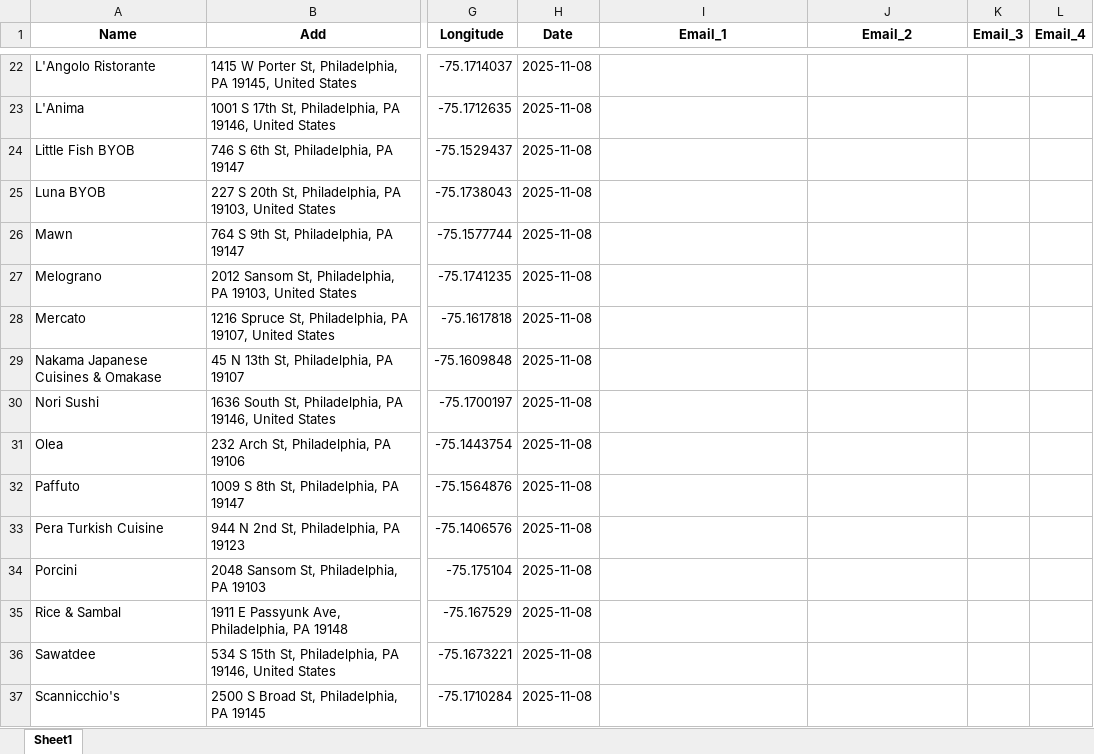
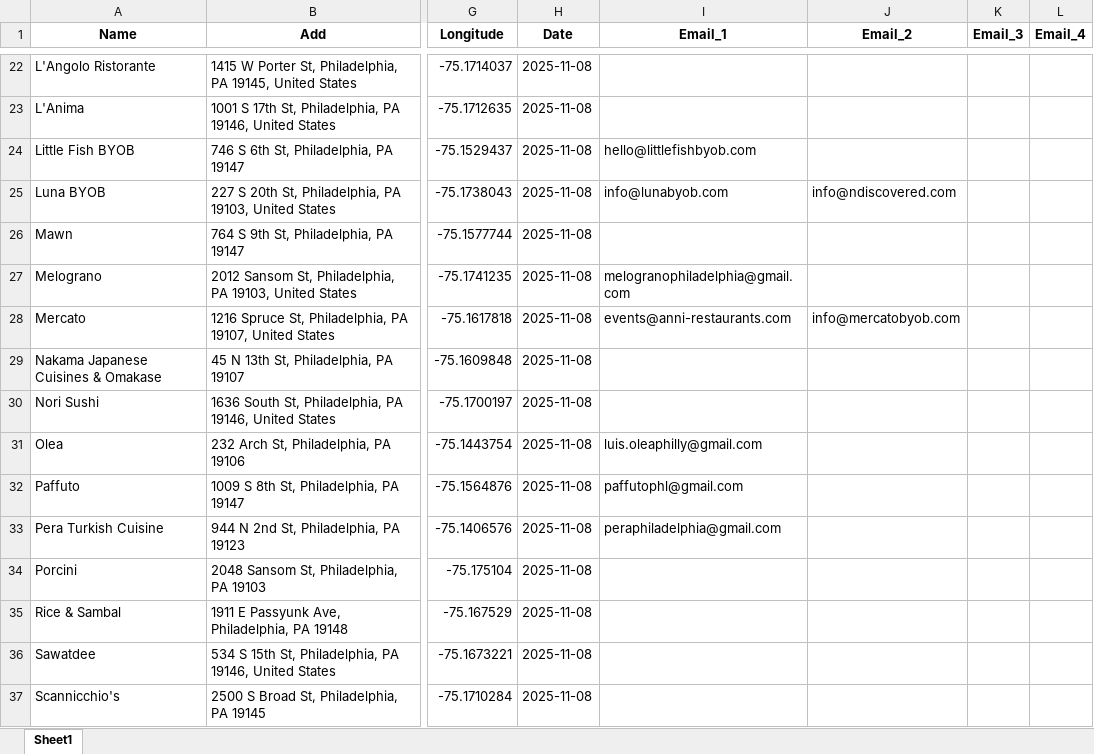
Before and after one commit to Neil515/byob-philly, an Excel workbook: philly_yelp_crawler/data/Philly BYOB Restaurant_with_websites_merged.xlsx, sheet Sheet1, drawn as a sheet; only a part is shown, gaps mark what is left out; values as stored, in another font and other column widths than the file's, no borders; the diff covers the shown part only; the diff names each change by its address in the sheet, - before the commit and + after, or states it on an @@ line.

Commit message:
Update Philly BYOB Restaurant_with_websites_merged.xlsx

```diff
--- a/philly_yelp_crawler/data/Philly BYOB Restaurant_with_websites_merged.xlsx (sheet Sheet1)
+++ b/philly_yelp_crawler/data/Philly BYOB Restaurant_with_websites_merged.xlsx (sheet Sheet1)
-I24 (Email_1): (empty)
+I24 (Email_1): hello@littlefishbyob.com
-I25 (Email_1): (empty)
+I25 (Email_1): info@lunabyob.com
-J25 (Email_2): (empty)
+J25 (Email_2): info@ndiscovered.com
-I27 (Email_1): (empty)
+I27 (Email_1): melogranophiladelphia@gmail.com
-I28 (Email_1): (empty)
+I28 (Email_1): events@anni-restaurants.com
-J28 (Email_2): (empty)
+J28 (Email_2): info@mercatobyob.com
-I31 (Email_1): (empty)
+I31 (Email_1): luis.oleaphilly@gmail.com
-I32 (Email_1): (empty)
+I32 (Email_1): paffutophl@gmail.com
-I33 (Email_1): (empty)
+I33 (Email_1): peraphiladelphia@gmail.com
```
Also changed, not shown: 30 edited cells elsewhere in this sheet.
